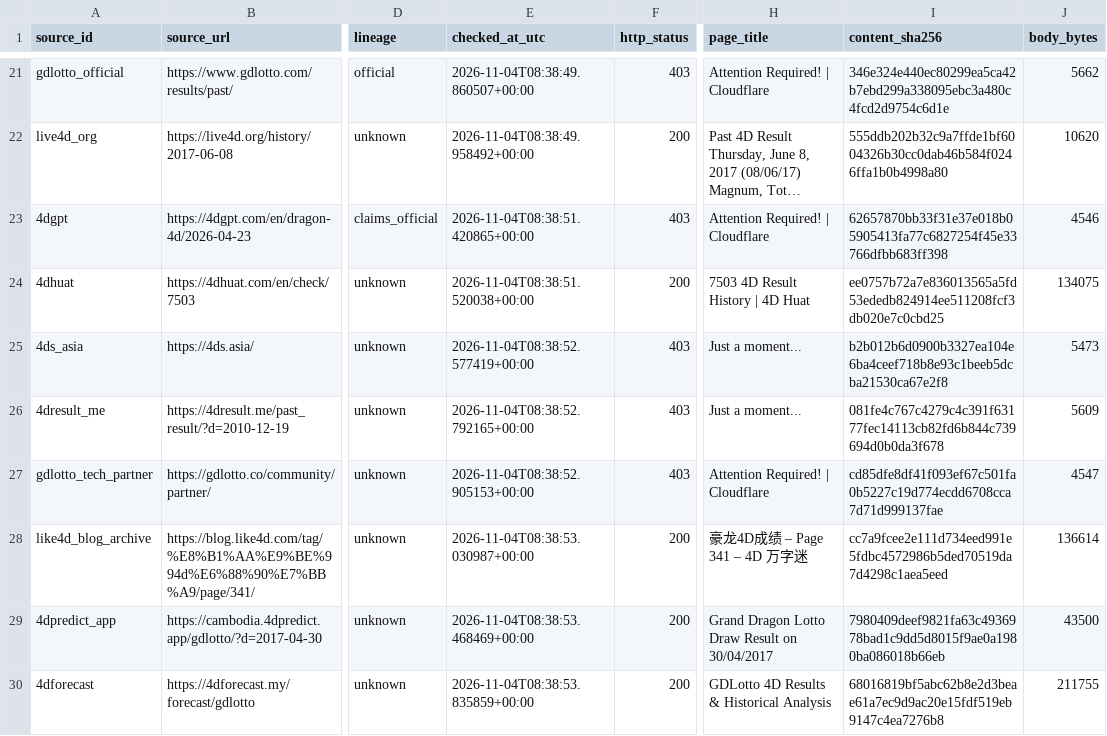
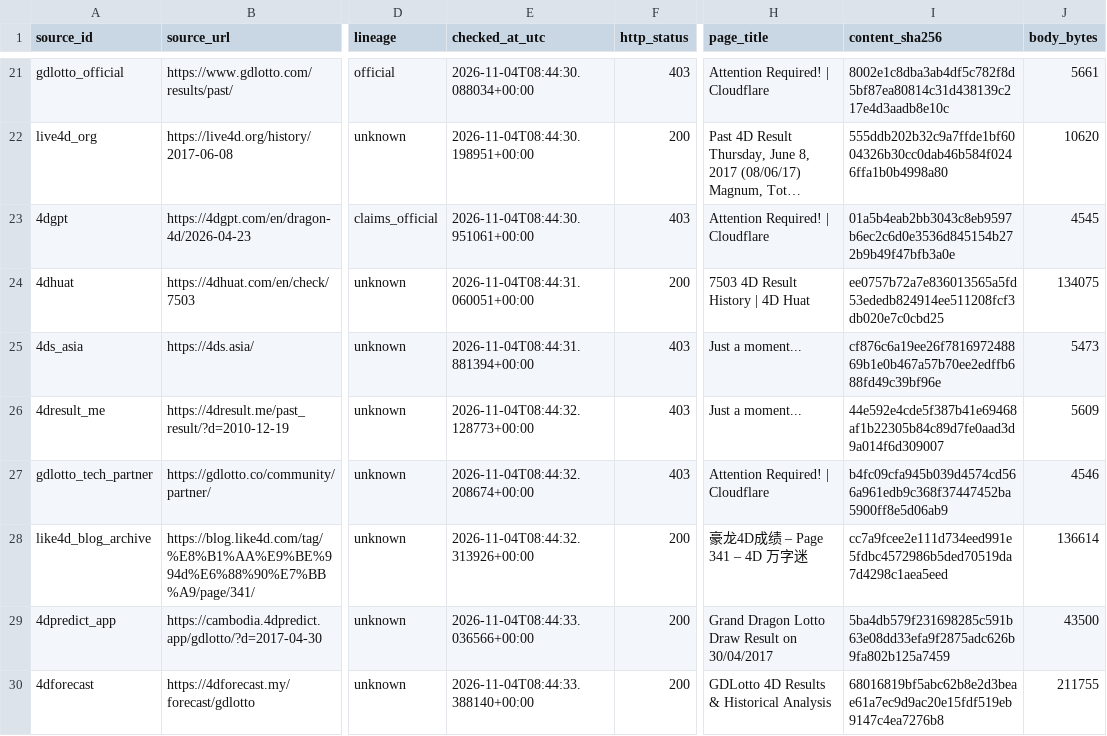
Before and after one commit to riverbird83/malaysia-4d, a CSV file: data/audit/grand_dragon_source_health.csv, drawn as a sheet; only a part is shown, gaps mark what is left out; long unchanged cells end in …; the diff covers the shown part only; the diff names each change by its address in the sheet, - before the commit and + after, or states it on an @@ line.

```diff
--- a/data/audit/grand_dragon_source_health.csv
+++ b/data/audit/grand_dragon_source_health.csv
-E21 (checked_at_utc): 2026-11-04T08:38:49.860507+00:00
+E21 (checked_at_utc): 2026-11-04T08:44:30.088034+00:00
-I21 (content_sha256): 346e324e440ec80299ea5ca42b7ebd299a338095ebc3a480c4fcd2d9754c6d1e
+I21 (content_sha256): 8002e1c8dba3ab4df5c782f8d5bf87ea80814c31d438139c217e4d3aadb8e10c
-J21 (body_bytes): 5662
+J21 (body_bytes): 5661
-E22 (checked_at_utc): 2026-11-04T08:38:49.958492+00:00
+E22 (checked_at_utc): 2026-11-04T08:44:30.198951+00:00
-E23 (checked_at_utc): 2026-11-04T08:38:51.420865+00:00
+E23 (checked_at_utc): 2026-11-04T08:44:30.951061+00:00
-I23 (content_sha256): 62657870bb33f31e37e018b05905413fa77c6827254f45e33766dfbb683ff398
+I23 (content_sha256): 01a5b4eab2bb3043c8eb9597b6ec2c6d0e3536d845154b272b9b49f47bfb3a0e
-J23 (body_bytes): 4546
+J23 (body_bytes): 4545
-E24 (checked_at_utc): 2026-11-04T08:38:51.520038+00:00
+E24 (checked_at_utc): 2026-11-04T08:44:31.060051+00:00
-E25 (checked_at_utc): 2026-11-04T08:38:52.577419+00:00
+E25 (checked_at_utc): 2026-11-04T08:44:31.881394+00:00
-I25 (content_sha256): b2b012b6d0900b3327ea104e6ba4ceef718b8e93c1beeb5dcba21530ca67e2f8
+I25 (content_sha256): cf876c6a19ee26f781697248869b1e0b467a57b70ee2edffb688fd49c39bf96e
-E26 (checked_at_utc): 2026-11-04T08:38:52.792165+00:00
+E26 (checked_at_utc): 2026-11-04T08:44:32.128773+00:00
-I26 (content_sha256): 081fe4c767c4279c4c391f63177fec14113cb82fd6b844c739694d0b0da3f678
+I26 (content_sha256): 44e592e4cde5f387b41e69468af1b22305b84c89d7fe0aad3d9a014f6d309007
-E27 (checked_at_utc): 2026-11-04T08:38:52.905153+00:00
+E27 (checked_at_utc): 2026-11-04T08:44:32.208674+00:00
-I27 (content_sha256): cd85dfe8df41f093ef67c501fa0b5227c19d774ecdd6708cca7d71d999137fae
+I27 (content_sha256): b4fc09cfa945b039d4574cd566a961edb9c368f37447452ba5900ff8e5d06ab9
-J27 (body_bytes): 4547
+J27 (body_bytes): 4546
-E28 (checked_at_utc): 2026-11-04T08:38:53.030987+00:00
+E28 (checked_at_utc): 2026-11-04T08:44:32.313926+00:00
-E29 (checked_at_utc): 2026-11-04T08:38:53.468469+00:00
+E29 (checked_at_utc): 2026-11-04T08:44:33.036566+00:00
-I29 (content_sha256): 7980409deef9821fa63c4936978bad1c9dd5d8015f9ae0a1980ba086018b66eb
+I29 (content_sha256): 5ba4db579f231698285c591b63e08dd33efa9f2875adc626b9fa802b125a7459
-E30 (checked_at_utc): 2026-11-04T08:38:53.835859+00:00
+E30 (checked_at_utc): 2026-11-04T08:44:33.388140+00:00
```
Also changed, not shown: 32 edited cells elsewhere in this file, 10 other files.
